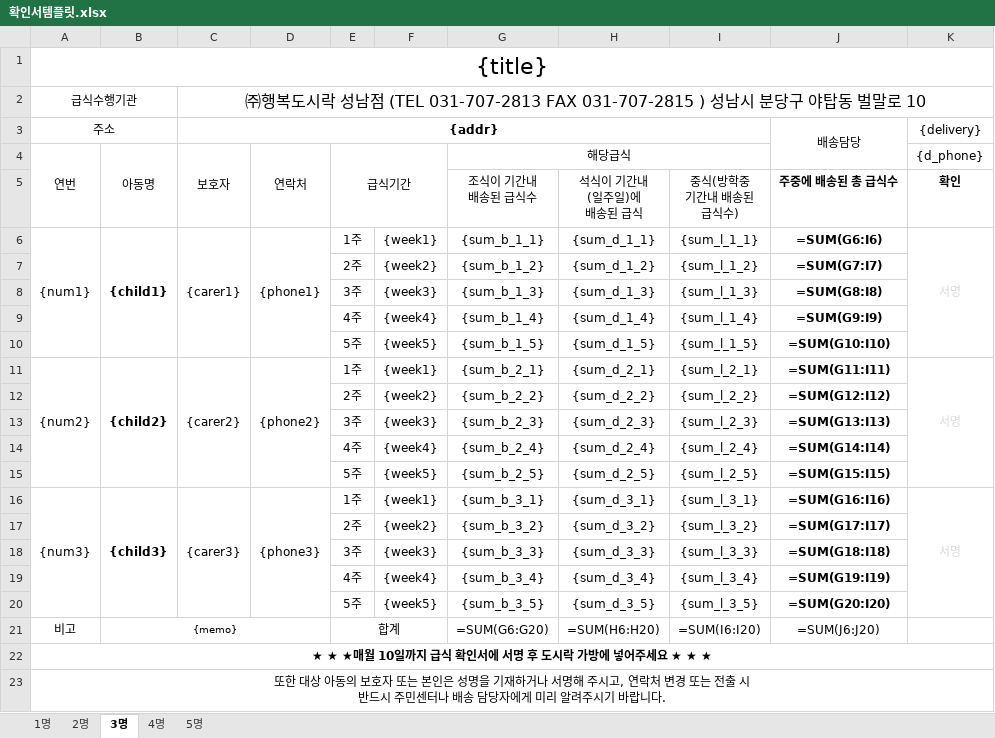
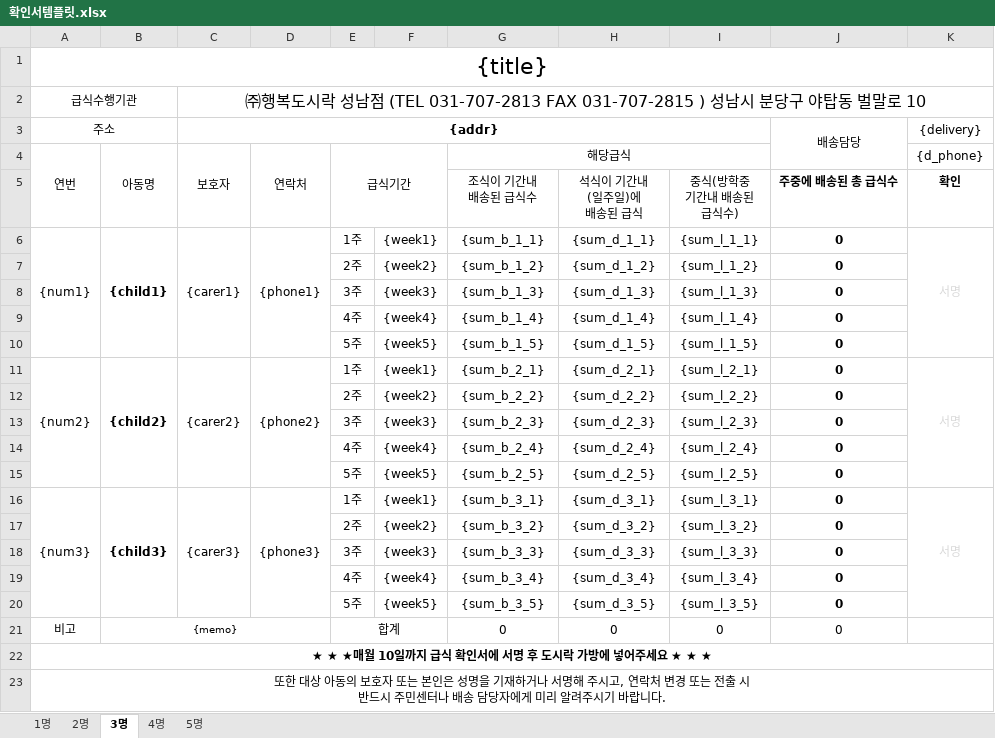
Before and after one commit to juyoung9653/meal-macro3, an Excel workbook: assets/확인서템플릿.xlsx, sheet 3명, drawn as a sheet; values as stored, in another font and other column widths than the file's, no borders; formulas without a stored value are shown as written; the diff names each change by its address in the sheet, - before the commit and + after, or states it on an @@ line.

```diff
--- a/assets/확인서템플릿.xlsx (sheet 3명)
+++ b/assets/확인서템플릿.xlsx (sheet 3명)
-J6 (배송담당): =SUM(G6:I6)
+J6 (배송담당): 0
-J7 (배송담당): =SUM(G7:I7)
+J7 (배송담당): 0
-J8 (배송담당): =SUM(G8:I8)
+J8 (배송담당): 0
-J9 (배송담당): =SUM(G9:I9)
+J9 (배송담당): 0
-J10 (배송담당): =SUM(G10:I10)
+J10 (배송담당): 0
-J11 (배송담당): =SUM(G11:I11)
+J11 (배송담당): 0
-J12 (배송담당): =SUM(G12:I12)
+J12 (배송담당): 0
-J13 (배송담당): =SUM(G13:I13)
+J13 (배송담당): 0
-J14 (배송담당): =SUM(G14:I14)
+J14 (배송담당): 0
-J15 (배송담당): =SUM(G15:I15)
+J15 (배송담당): 0
-J16 (배송담당): =SUM(G16:I16)
+J16 (배송담당): 0
-J17 (배송담당): =SUM(G17:I17)
+J17 (배송담당): 0
-J18 (배송담당): =SUM(G18:I18)
+J18 (배송담당): 0
-J19 (배송담당): =SUM(G19:I19)
+J19 (배송담당): 0
-J20 (배송담당): =SUM(G20:I20)
+J20 (배송담당): 0
-G21: =SUM(G6:G20)
+G21: 0
-H21: =SUM(H6:H20)
+H21: 0
-I21: =SUM(I6:I20)
+I21: 0
-J21 (배송담당): =SUM(J6:J20)
+J21 (배송담당): 0
```
Also changed, not shown: sheet 5명, sheet 4명, sheet 2명, sheet 1명, 3 other files.
